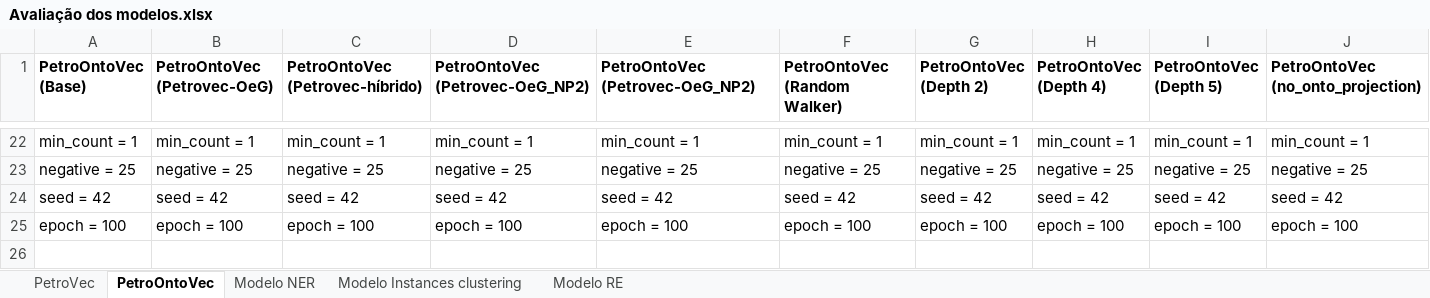
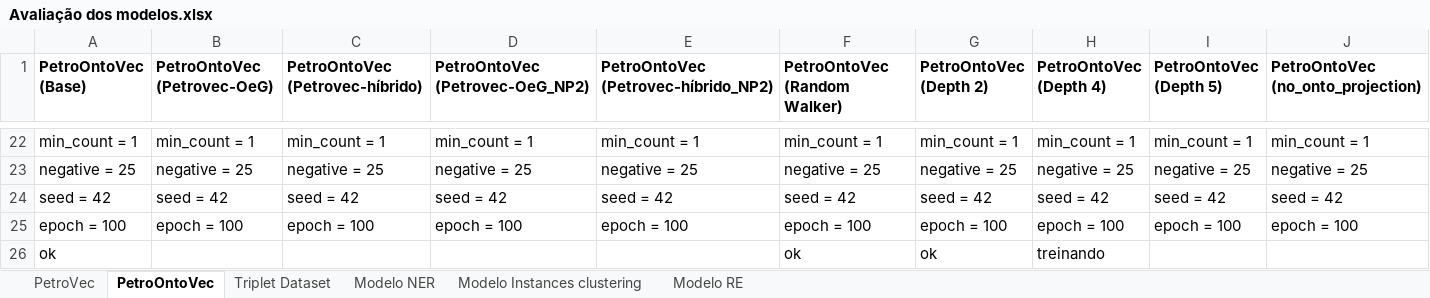
Before and after one commit to Petroles/Petro_KGraph, an Excel workbook: Evaluation/Avaliação dos modelos.xlsx, sheet PetroOntoVec, drawn as a sheet; only a part is shown, gaps mark what is left out; values as stored, in another font and other column widths than the file's, no borders; the diff names each change by its address in the sheet, - before the commit and + after, or states it on an @@ line.

```diff
--- a/Evaluation/Avaliação dos modelos.xlsx (sheet PetroOntoVec)
+++ b/Evaluation/Avaliação dos modelos.xlsx (sheet PetroOntoVec)
+sheet tab: Triplet Dataset
-E1: PetroOntoVec (Petrovec-OeG_NP2)
+E1: PetroOntoVec (Petrovec-híbrido_NP2)
+row 26: ok |  |  |  |  | ok | ok | treinando
```
Also changed, not shown: 1 other file.
